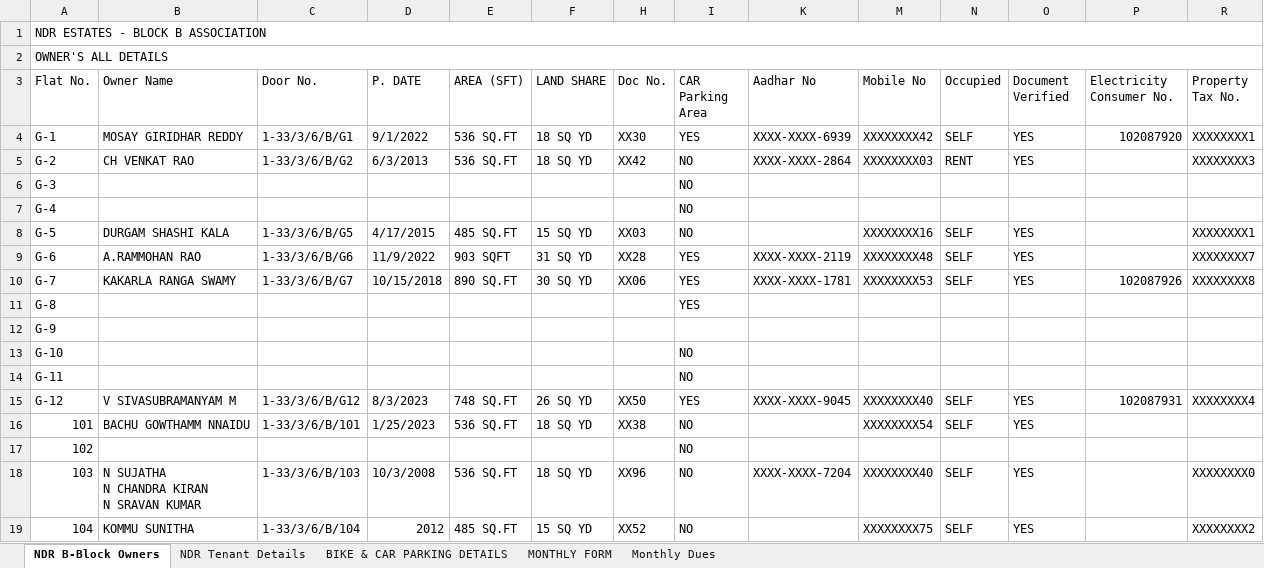
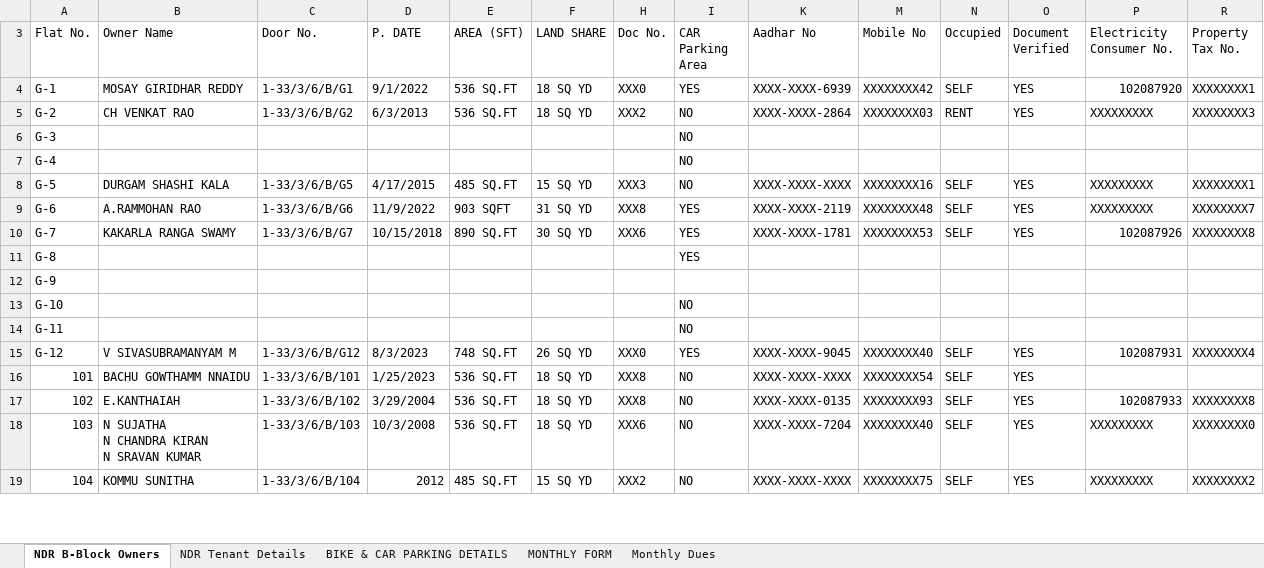
Before and after one commit to chintasrikanth/Apartmentfiles, an Excel workbook: NDR ESTATES B-BLOCK OWNERS DETAILS.xlsx, sheet NDR B-Block Owners, drawn as a sheet; only a part is shown; values as stored, in another font and other column widths than the file's, no cell formats; removed rows and columns are numbered as before the commit, all else as after; the diff covers the shown part only; the diff names each change by its address in the sheet, - before the commit and + after, or states it on an @@ line.

```diff
--- a/NDR ESTATES B-BLOCK OWNERS DETAILS.xlsx (sheet NDR B-Block Owners)
+++ b/NDR ESTATES B-BLOCK OWNERS DETAILS.xlsx (sheet NDR B-Block Owners)
@@ row 1 hidden: NDR ESTATES - BLOCK B ASSOCIATION @@
@@ row 2 hidden: OWNER'S ALL DETAILS @@
-H4 (Doc No.): XX30
+H4 (Doc No.): XXX0
-H5 (Doc No.): XX42
+H5 (Doc No.): XXX2
-P5 (Electricity Consumer No.): (empty)
+P5 (Electricity Consumer No.): XXXXXXXXX
-H8 (Doc No.): XX03
+H8 (Doc No.): XXX3
-K8 (Aadhar No): (empty)
+K8 (Aadhar No): XXXX-XXXX-XXXX
-P8:P9 (Electricity Consumer No.): (empty)
+P8:P9 (Electricity Consumer No.): XXXXXXXXX
-H9 (Doc No.): XX28
+H9 (Doc No.): XXX8
-H10 (Doc No.): XX06
+H10 (Doc No.): XXX6
-H15 (Doc No.): XX50
+H15 (Doc No.): XXX0
-H16 (Doc No.): XX38
+H16 (Doc No.): XXX8
-K16 (Aadhar No): (empty)
+K16 (Aadhar No): XXXX-XXXX-XXXX
-B17 (Owner Name): (empty)
+B17 (Owner Name): E.KANTHAIAH
-C17 (Door No.): (empty)
+C17 (Door No.): 1-33/3/6/B/102
-D17 (P. DATE): (empty)
+D17 (P. DATE): 3/29/2004
-E17 (AREA (SFT)): (empty)
+E17 (AREA (SFT)): 536 SQ.FT
-F17 (LAND SHARE): (empty)
+F17 (LAND SHARE): 18 SQ YD
-H17 (Doc No.): (empty)
+H17 (Doc No.): XXX8
-K17 (Aadhar No): (empty)
+K17 (Aadhar No): XXXX-XXXX-0135
-M17 (Mobile No): (empty)
+M17 (Mobile No): XXXXXXXX93
-N17 (Occupied): (empty)
+N17 (Occupied): SELF
-O17 (Document Verified): (empty)
+O17 (Document Verified): YES
-P17 (Electricity Consumer No.): (empty)
+P17 (Electricity Consumer No.): 102087933
-R17 (Property Tax No.): (empty)
+R17 (Property Tax No.): XXXXXXXX8
-H18 (Doc No.): XX96
+H18 (Doc No.): XXX6
-P18:P19 (Electricity Consumer No.): (empty)
+P18:P19 (Electricity Consumer No.): XXXXXXXXX
-H19 (Doc No.): XX52
+H19 (Doc No.): XXX2
-K19 (Aadhar No): (empty)
+K19 (Aadhar No): XXXX-XXXX-XXXX
```
Also changed, not shown: 1 added row, 1 removed row and 66 edited cells elsewhere in this sheet, cell formats, hidden cells, 1 other file.
